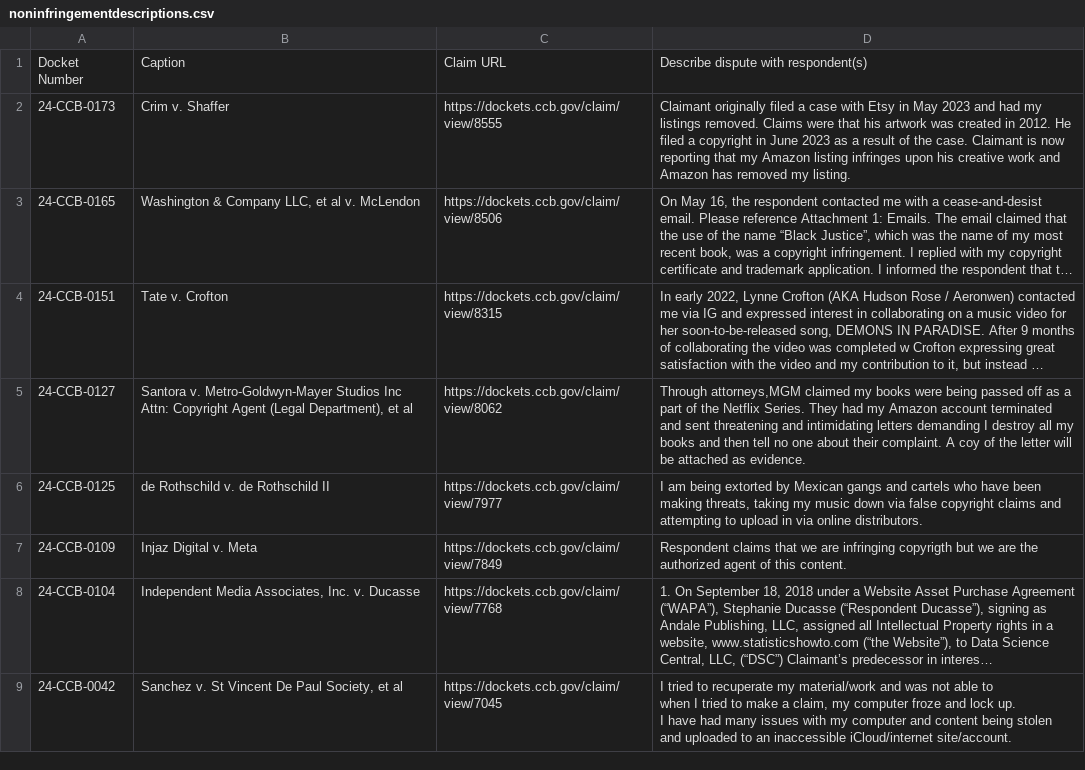
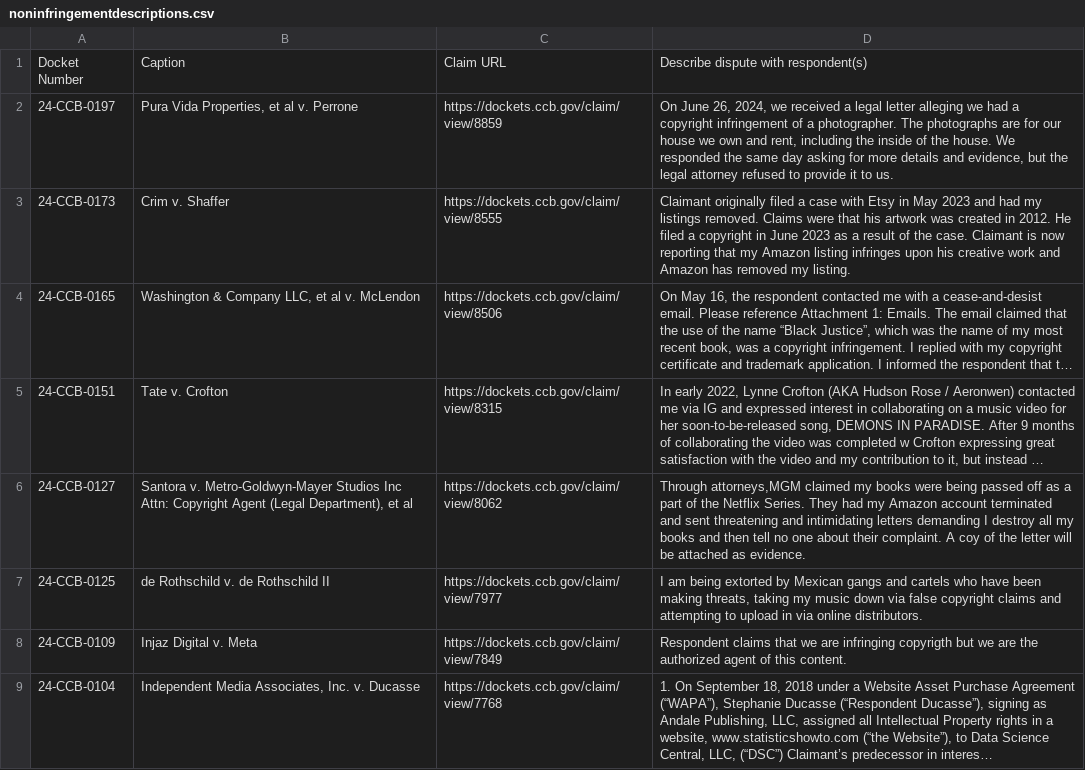
Before and after one commit to bibliobaloney/bibliobaloney.github.io, a CSV file: noninfringementdescriptions.csv, drawn as a sheet; only a part is shown; the shorter side is filled out with more unchanged rows; long unchanged cells end in …; the diff names each change by its address in the sheet, - before the commit and + after, or states it on an @@ line.

```diff
--- a/noninfringementdescriptions.csv
+++ b/noninfringementdescriptions.csv
+row 2: 24-CCB-0197 | Pura Vida Properties, et al v. Perrone | https://dockets.ccb.gov/claim/view/8859 | On June 26, 2024, we received a legal letter alleging we had a copyright infringement of a photographer. The photographs are for our house we own and rent, including the inside of the house. We responded the same day asking for more details and evidence, but the legal attorney refused to provide it to us.
```
Also changed, not shown: allotareasons.csv, dmcadescriptions.csv, 4 other files.
